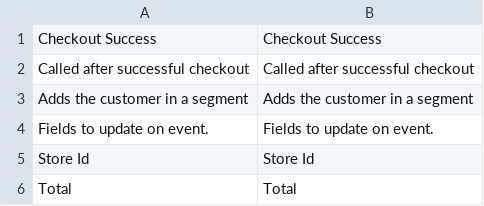
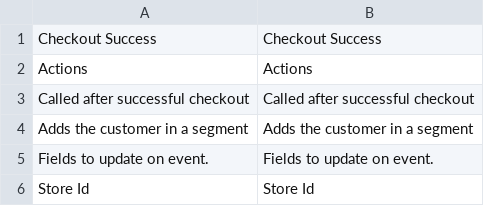
Before and after one commit to itmyprofession/MPerf-Magento2, a CSV file: i18n/en_US.csv, drawn as a sheet; only a part is shown; the shorter side is filled out with more unchanged rows; the diff names each change by its address in the sheet, - before the commit and + after, or states it on an @@ line.

```diff
--- a/i18n/en_US.csv
+++ b/i18n/en_US.csv
+row 2: Actions | Actions
```
Also changed, not shown: i18n/fr_FR.csv, 17 other files.
